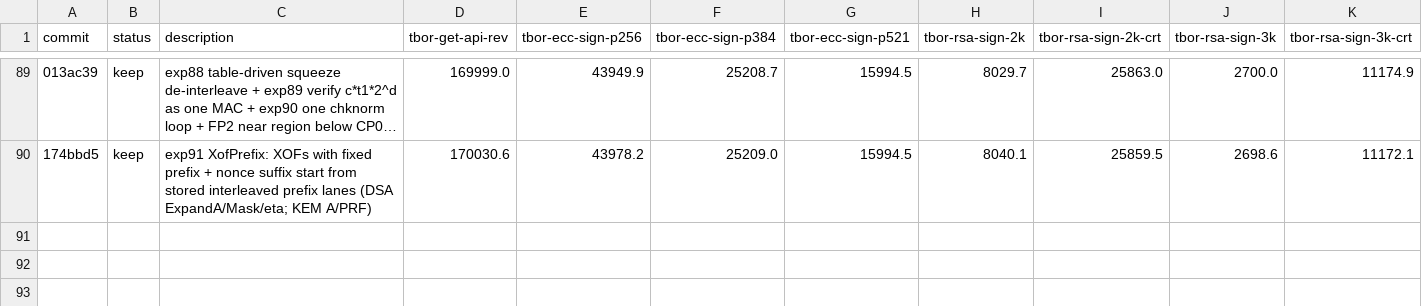
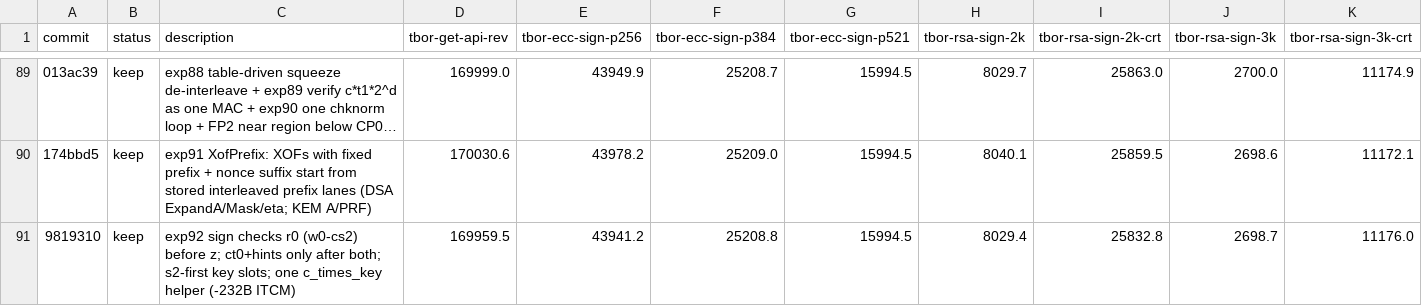
Before and after one commit to TesseraHSM/tessera-sw, a TSV file: fw/results.tsv, drawn as a sheet; only a part is shown, gaps mark what is left out; long unchanged cells end in …; rows hold the shown columns only; the diff names each change by its address in the sheet, - before the commit and + after, or states it on an @@ line.

```diff
--- a/fw/results.tsv
+++ b/fw/results.tsv
+row 91: 9819310 | keep | exp92 sign checks r0 (w0-cs2) before z; ct0+hints only after both; s2-first key slots; one c_times_key helper (-232B ITCM) | 169959.5 | 43941.2 | 25208.8 | 15994.5 | 8029.4 | 25832.8 | 2698.7 | 11176.0
```
